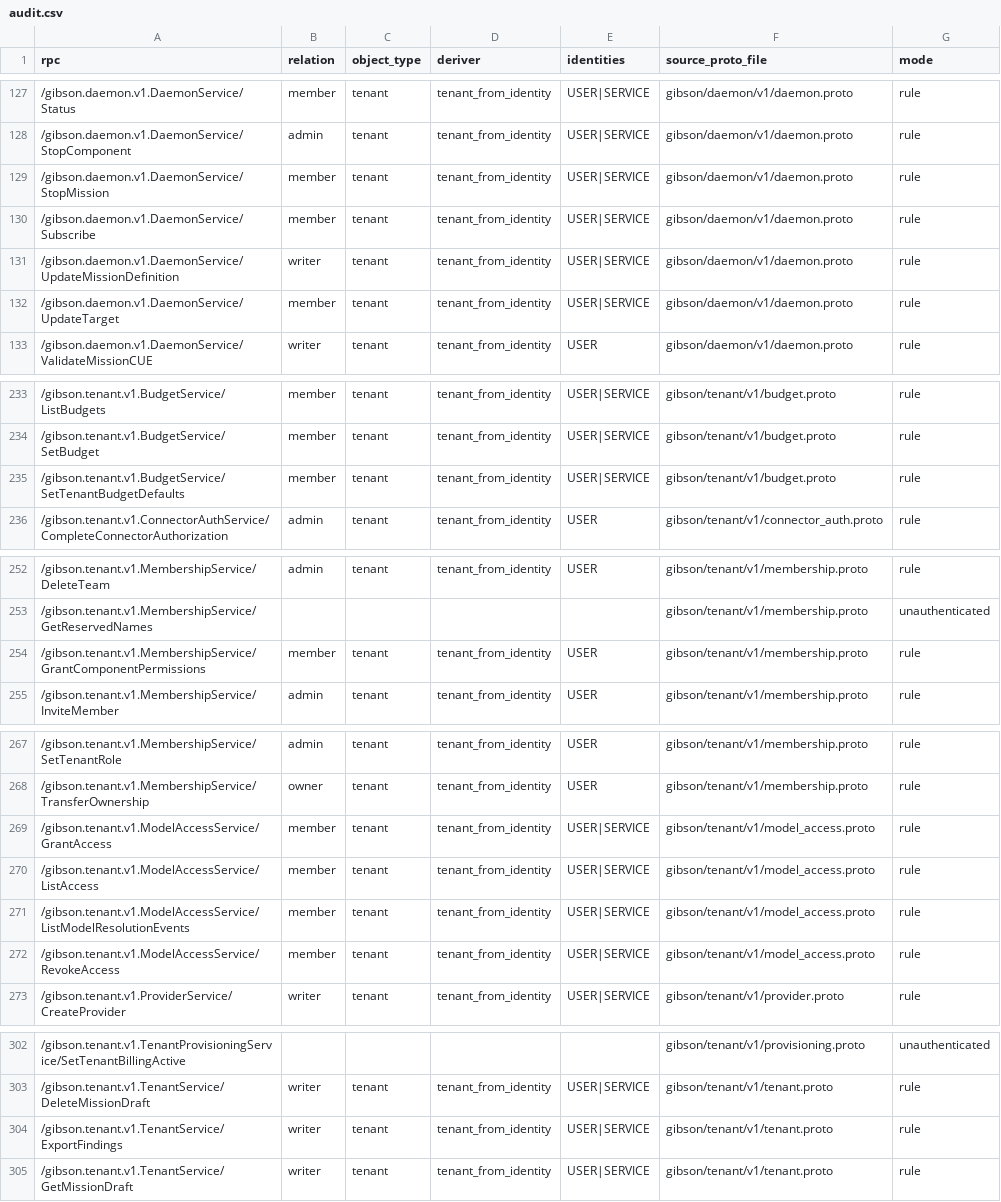
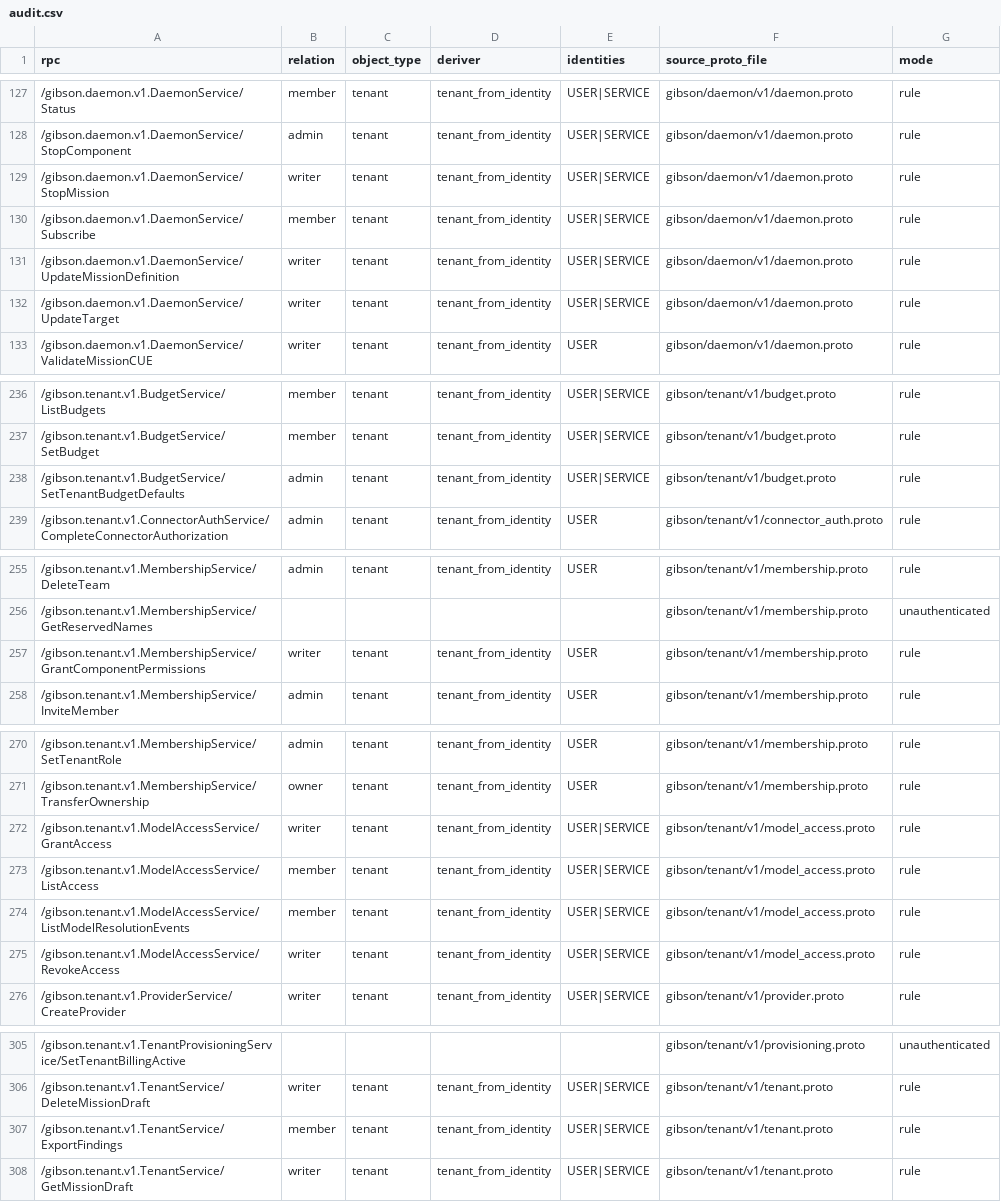
Before and after one commit to zeroroot-ai/gibson, a CSV file: internal/platform/authz/registry/audit.csv, drawn as a sheet; only a part is shown, gaps mark what is left out; the diff covers the shown part only.

```diff
--- a/internal/platform/authz/registry/audit.csv
+++ b/internal/platform/authz/registry/audit.csv
@@ -128,6 +128,6 @@ rpc,relation,object_type,deriver,identities,source_proto_file,mode
 /gibson.daemon.v1.DaemonService/StopComponent,admin,tenant,tenant_from_identity,USER|SERVICE,gibson/daemon/v1/daemon.proto,rule
-/gibson.daemon.v1.DaemonService/StopMission,member,tenant,tenant_from_identity,USER|SERVICE,gibson/daemon/v1/daemon.proto,rule
+/gibson.daemon.v1.DaemonService/StopMission,writer,tenant,tenant_from_identity,USER|SERVICE,gibson/daemon/v1/daemon.proto,rule
 /gibson.daemon.v1.DaemonService/Subscribe,member,tenant,tenant_from_identity,USER|SERVICE,gibson/daemon/v1/daemon.proto,rule
 /gibson.daemon.v1.DaemonService/UpdateMissionDefinition,writer,tenant,tenant_from_identity,USER|SERVICE,gibson/daemon/v1/daemon.proto,rule
-/gibson.daemon.v1.DaemonService/UpdateTarget,member,tenant,tenant_from_identity,USER|SERVICE,gibson/daemon/v1/daemon.proto,rule
+/gibson.daemon.v1.DaemonService/UpdateTarget,writer,tenant,tenant_from_identity,USER|SERVICE,gibson/daemon/v1/daemon.proto,rule
 /gibson.daemon.v1.DaemonService/ValidateMissionCUE,writer,tenant,tenant_from_identity,USER,gibson/daemon/v1/daemon.proto,rule
@@ -234,3 +237,3 @@ rpc,relation,object_type,deriver,identities,source_proto_file,mode
 /gibson.tenant.v1.BudgetService/SetBudget,member,tenant,tenant_from_identity,USER|SERVICE,gibson/tenant/v1/budget.proto,rule
-/gibson.tenant.v1.BudgetService/SetTenantBudgetDefaults,member,tenant,tenant_from_identity,USER|SERVICE,gibson/tenant/v1/budget.proto,rule
+/gibson.tenant.v1.BudgetService/SetTenantBudgetDefaults,admin,tenant,tenant_from_identity,USER|SERVICE,gibson/tenant/v1/budget.proto,rule
 /gibson.tenant.v1.ConnectorAuthService/CompleteConnectorAuthorization,admin,tenant,tenant_from_identity,USER,gibson/tenant/v1/connector_auth.proto,rule
@@ -253,3 +256,3 @@ rpc,relation,object_type,deriver,identities,source_proto_file,mode
 /gibson.tenant.v1.MembershipService/GetReservedNames,,,,,gibson/tenant/v1/membership.proto,unauthenticated
-/gibson.tenant.v1.MembershipService/GrantComponentPermissions,member,tenant,tenant_from_identity,USER,gibson/tenant/v1/membership.proto,rule
+/gibson.tenant.v1.MembershipService/GrantComponentPermissions,writer,tenant,tenant_from_identity,USER,gibson/tenant/v1/membership.proto,rule
 /gibson.tenant.v1.MembershipService/InviteMember,admin,tenant,tenant_from_identity,USER,gibson/tenant/v1/membership.proto,rule
@@ -268,6 +271,6 @@ rpc,relation,object_type,deriver,identities,source_proto_file,mode
 /gibson.tenant.v1.MembershipService/TransferOwnership,owner,tenant,tenant_from_identity,USER,gibson/tenant/v1/membership.proto,rule
-/gibson.tenant.v1.ModelAccessService/GrantAccess,member,tenant,tenant_from_identity,USER|SERVICE,gibson/tenant/v1/model_access.proto,rule
+/gibson.tenant.v1.ModelAccessService/GrantAccess,writer,tenant,tenant_from_identity,USER|SERVICE,gibson/tenant/v1/model_access.proto,rule
 /gibson.tenant.v1.ModelAccessService/ListAccess,member,tenant,tenant_from_identity,USER|SERVICE,gibson/tenant/v1/model_access.proto,rule
 /gibson.tenant.v1.ModelAccessService/ListModelResolutionEvents,member,tenant,tenant_from_identity,USER|SERVICE,gibson/tenant/v1/model_access.proto,rule
-/gibson.tenant.v1.ModelAccessService/RevokeAccess,member,tenant,tenant_from_identity,USER|SERVICE,gibson/tenant/v1/model_access.proto,rule
+/gibson.tenant.v1.ModelAccessService/RevokeAccess,writer,tenant,tenant_from_identity,USER|SERVICE,gibson/tenant/v1/model_access.proto,rule
 /gibson.tenant.v1.ProviderService/CreateProvider,writer,tenant,tenant_from_identity,USER|SERVICE,gibson/tenant/v1/provider.proto,rule
@@ -303,3 +306,3 @@ rpc,relation,object_type,deriver,identities,source_proto_file,mode
 /gibson.tenant.v1.TenantService/DeleteMissionDraft,writer,tenant,tenant_from_identity,USER|SERVICE,gibson/tenant/v1/tenant.proto,rule
-/gibson.tenant.v1.TenantService/ExportFindings,writer,tenant,tenant_from_identity,USER|SERVICE,gibson/tenant/v1/tenant.proto,rule
+/gibson.tenant.v1.TenantService/ExportFindings,member,tenant,tenant_from_identity,USER|SERVICE,gibson/tenant/v1/tenant.proto,rule
 /gibson.tenant.v1.TenantService/GetMissionDraft,writer,tenant,tenant_from_identity,USER|SERVICE,gibson/tenant/v1/tenant.proto,rule
```
Also changed, not shown: 3 added rows and 8 edited cells elsewhere in this file, 21 other files.
